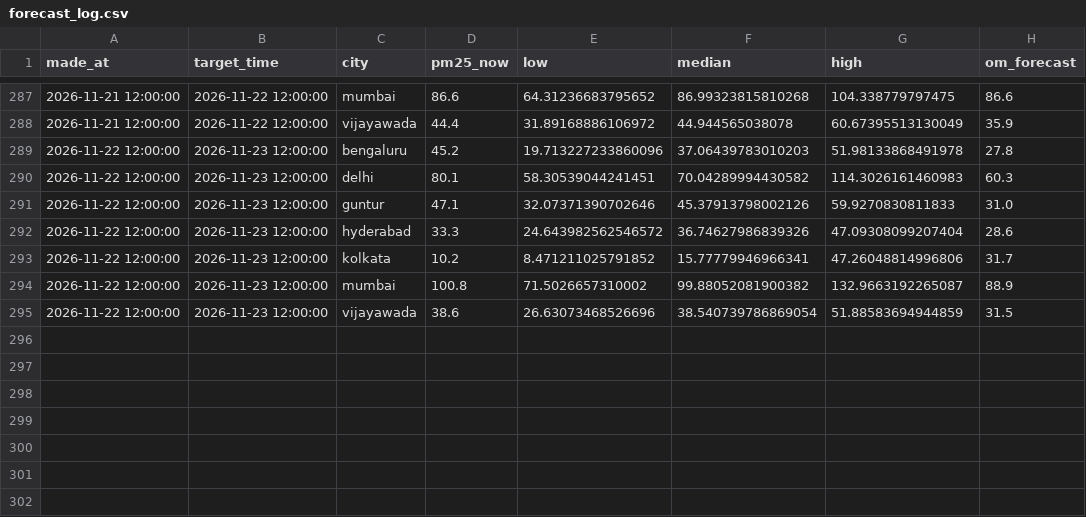
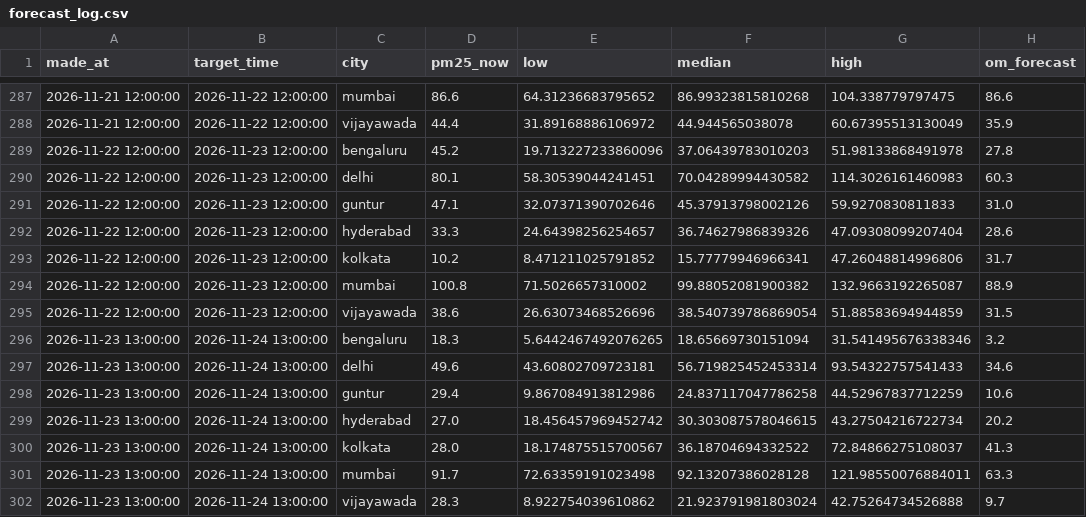
Before and after one commit to darcosine/aqi-forecaster, a CSV file: logs/forecast_log.csv, drawn as a sheet; only a part is shown, gaps mark what is left out.

```diff
--- a/logs/forecast_log.csv
+++ b/logs/forecast_log.csv
@@ -291,3 +291,3 @@ made_at,target_time,city,pm25_now,low,median,high,om_forecast
 2026-11-22 12:00:00,2026-11-23 12:00:00,guntur,47.1,32.07371390702646,45.37913798002126,59.9270830811833,31.0
-2026-11-22 12:00:00,2026-11-23 12:00:00,hyderabad,33.3,24.643982562546572,36.74627986839326,47.09308099207404,28.6
+2026-11-22 12:00:00,2026-11-23 12:00:00,hyderabad,33.3,24.64398256254657,36.74627986839326,47.09308099207404,28.6
 2026-11-22 12:00:00,2026-11-23 12:00:00,kolkata,10.2,8.471211025791852,15.77779946966341,47.26048814996806,31.7
@@ -295 +295,8 @@ made_at,target_time,city,pm25_now,low,median,high,om_forecast
 2026-11-22 12:00:00,2026-11-23 12:00:00,vijayawada,38.6,26.63073468526696,38.540739786869054,51.88583694944859,31.5
+2026-11-23 13:00:00,2026-11-24 13:00:00,bengaluru,18.3,5.6442467492076265,18.65669730151094,31.541495676338346,3.2
+2026-11-23 13:00:00,2026-11-24 13:00:00,delhi,49.6,43.60802709723181,56.719825452453314,93.54322757541433,34.6
+2026-11-23 13:00:00,2026-11-24 13:00:00,guntur,29.4,9.867084913812986,24.837117047786258,44.52967837712259,10.6
+2026-11-23 13:00:00,2026-11-24 13:00:00,hyderabad,27.0,18.456457969452742,30.303087578046615,43.27504216722734,20.2
+2026-11-23 13:00:00,2026-11-24 13:00:00,kolkata,28.0,18.174875515700567,36.18704694332522,72.84866275108037,41.3
+2026-11-23 13:00:00,2026-11-24 13:00:00,mumbai,91.7,72.63359191023498,92.13207386028128,121.98550076884011,63.3
+2026-11-23 13:00:00,2026-11-24 13:00:00,vijayawada,28.3,8.922754039610862,21.923791981803024,42.75264734526888,9.7
```
